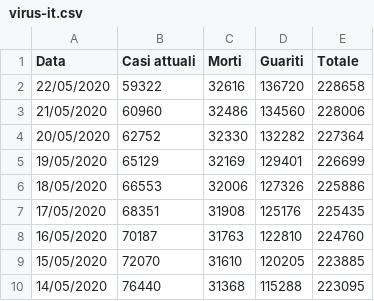
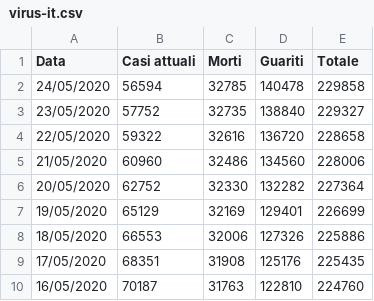
Before and after one commit to p-giovanni/Statistics, a CSV file: data/virus-it.csv, drawn as a sheet; only a part is shown; the shorter side is filled out with more unchanged rows.

```diff
--- a/data/virus-it.csv
+++ b/data/virus-it.csv
@@ -1,2 +1,4 @@
 Data,Casi attuali,Morti,Guariti,Totale
+24/05/2020,56594 ,32785,140478,229858
+23/05/2020,57752 ,32735,138840,229327
 22/05/2020,59322 ,32616,136720,228658
```
Also changed, not shown: data/virus-lombardia.csv, data/virus-provincia.csv, 15 other files.
